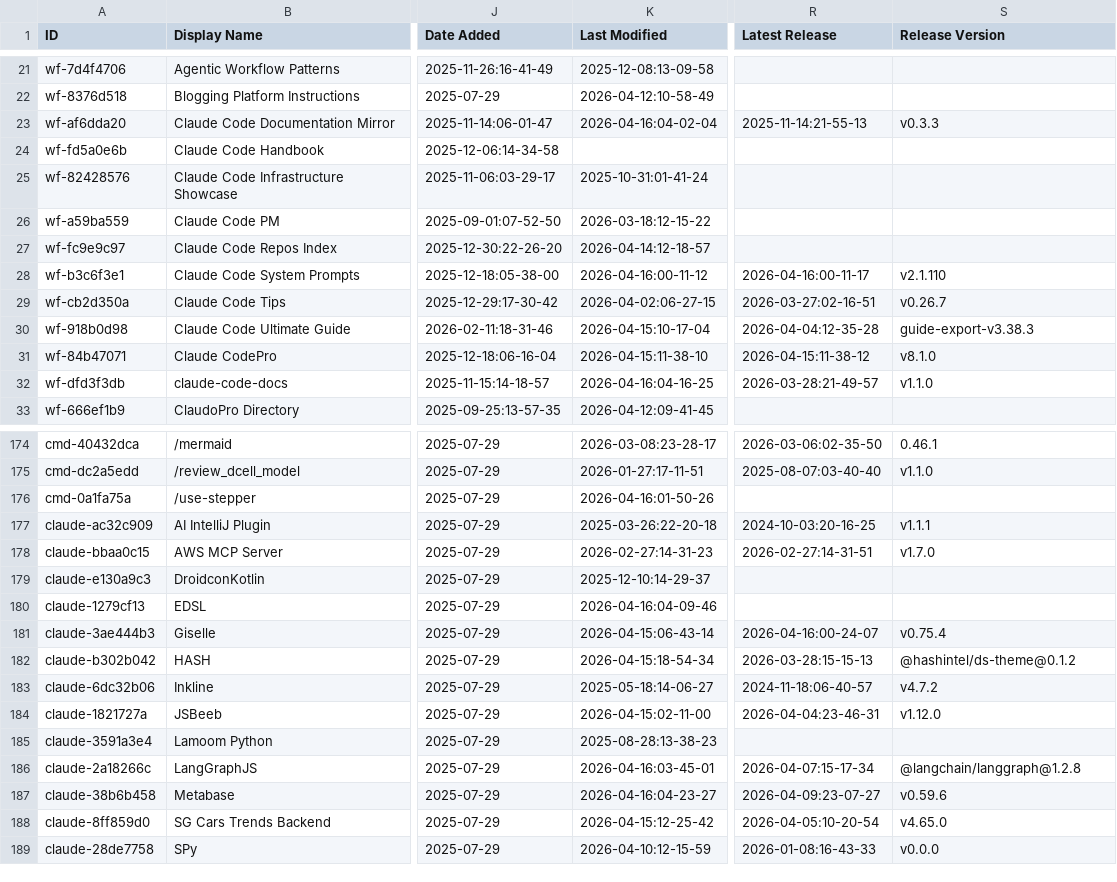
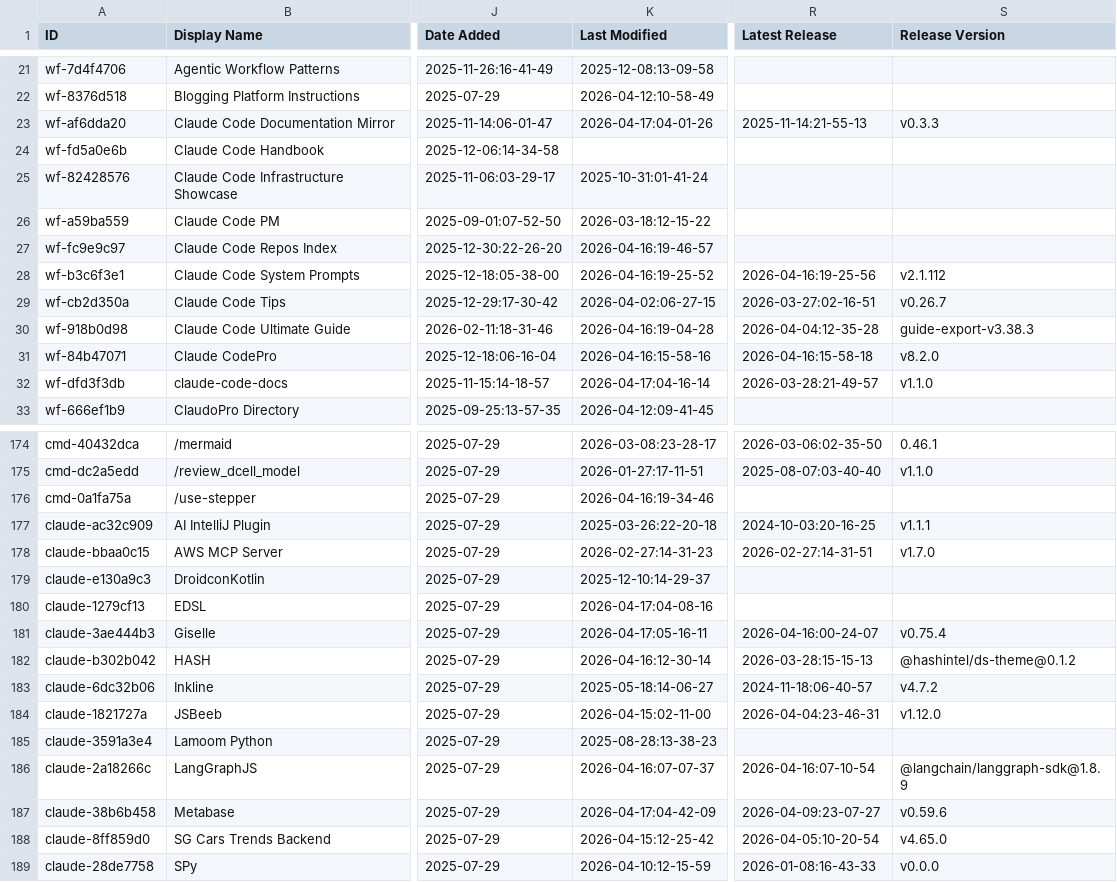
Before and after one commit to kriptoburak/awesome-claude-code, a CSV file: THE_RESOURCES_TABLE.csv, drawn as a sheet; only a part is shown, gaps mark what is left out; the diff covers the shown part only; the diff names each change by its address in the sheet, - before the commit and + after, or states it on an @@ line.

```diff
--- a/THE_RESOURCES_TABLE.csv
+++ b/THE_RESOURCES_TABLE.csv
-K23 (Last Modified): 2026-04-16:04-02-04
+K23 (Last Modified): 2026-04-17:04-01-26
-K27 (Last Modified): 2026-04-14:12-18-57
+K27 (Last Modified): 2026-04-16:19-46-57
-K28 (Last Modified): 2026-04-16:00-11-12
+K28 (Last Modified): 2026-04-16:19-25-52
-R28 (Latest Release): 2026-04-16:00-11-17
+R28 (Latest Release): 2026-04-16:19-25-56
-S28 (Release Version): v2.1.110
+S28 (Release Version): v2.1.112
-K30 (Last Modified): 2026-04-15:10-17-04
+K30 (Last Modified): 2026-04-16:19-04-28
-K31 (Last Modified): 2026-04-15:11-38-10
+K31 (Last Modified): 2026-04-16:15-58-16
-R31 (Latest Release): 2026-04-15:11-38-12
+R31 (Latest Release): 2026-04-16:15-58-18
-S31 (Release Version): v8.1.0
+S31 (Release Version): v8.2.0
-K32 (Last Modified): 2026-04-16:04-16-25
+K32 (Last Modified): 2026-04-17:04-16-14
-K176 (Last Modified): 2026-04-16:01-50-26
+K176 (Last Modified): 2026-04-16:19-34-46
-K180 (Last Modified): 2026-04-16:04-09-46
+K180 (Last Modified): 2026-04-17:04-08-16
-K181 (Last Modified): 2026-04-15:06-43-14
+K181 (Last Modified): 2026-04-17:05-16-11
-K182 (Last Modified): 2026-04-15:18-54-34
+K182 (Last Modified): 2026-04-16:12-30-14
-K186 (Last Modified): 2026-04-16:03-45-01
+K186 (Last Modified): 2026-04-16:07-07-37
-R186 (Latest Release): 2026-04-07:15-17-34
+R186 (Latest Release): 2026-04-16:07-10-54
-S186 (Release Version): @langchain/langgraph@1.2.8
+S186 (Release Version): @langchain/langgraph-sdk@1.8.9
-K187 (Last Modified): 2026-04-16:04-23-27
+K187 (Last Modified): 2026-04-17:04-42-09
```
Also changed, not shown: 22 edited cells elsewhere in this file.
